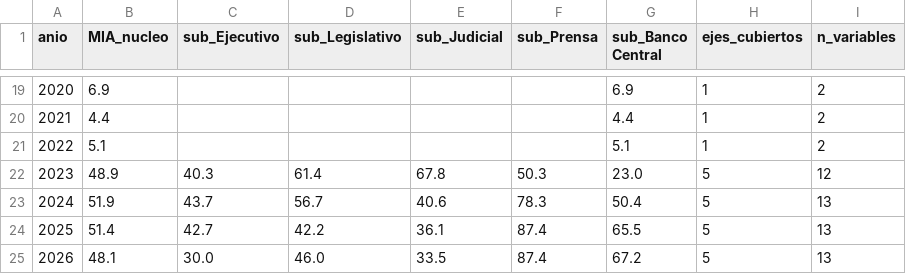
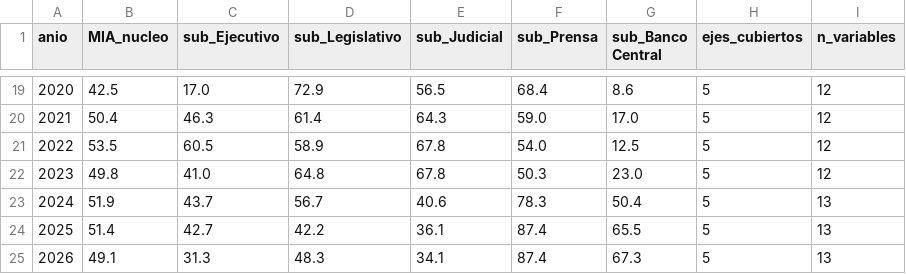
Before and after one commit to Politicas-Publicas-LyP/Monitor-Institucional-Argentino, a CSV file: output/mia_nucleo_anual.csv, drawn as a sheet; only a part is shown, gaps mark what is left out; the diff covers the shown part only.

```diff
--- a/output/mia_nucleo_anual.csv
+++ b/output/mia_nucleo_anual.csv
@@ -19,7 +19,7 @@ anio,MIA_nucleo,sub_Ejecutivo,sub_Legislativo,sub_Judicial,sub_Prensa,sub_Banco
-2020,6.9,,,,,6.9,1,2
-2021,4.4,,,,,4.4,1,2
-2022,5.1,,,,,5.1,1,2
-2023,48.9,40.3,61.4,67.8,50.3,23.0,5,12
+2020,42.5,17.0,72.9,56.5,68.4,8.6,5,12
+2021,50.4,46.3,61.4,64.3,59.0,17.0,5,12
+2022,53.5,60.5,58.9,67.8,54.0,12.5,5,12
+2023,49.8,41.0,64.8,67.8,50.3,23.0,5,12
 2024,51.9,43.7,56.7,40.6,78.3,50.4,5,13
 2025,51.4,42.7,42.2,36.1,87.4,65.5,5,13
-2026,48.1,30.0,46.0,33.5,87.4,67.2,5,13
+2026,49.1,31.3,48.3,34.1,87.4,67.3,5,13
```
Also changed, not shown: 120 edited cells elsewhere in this file, output/mia_nucleo_mensual.csv, 17 other files.
